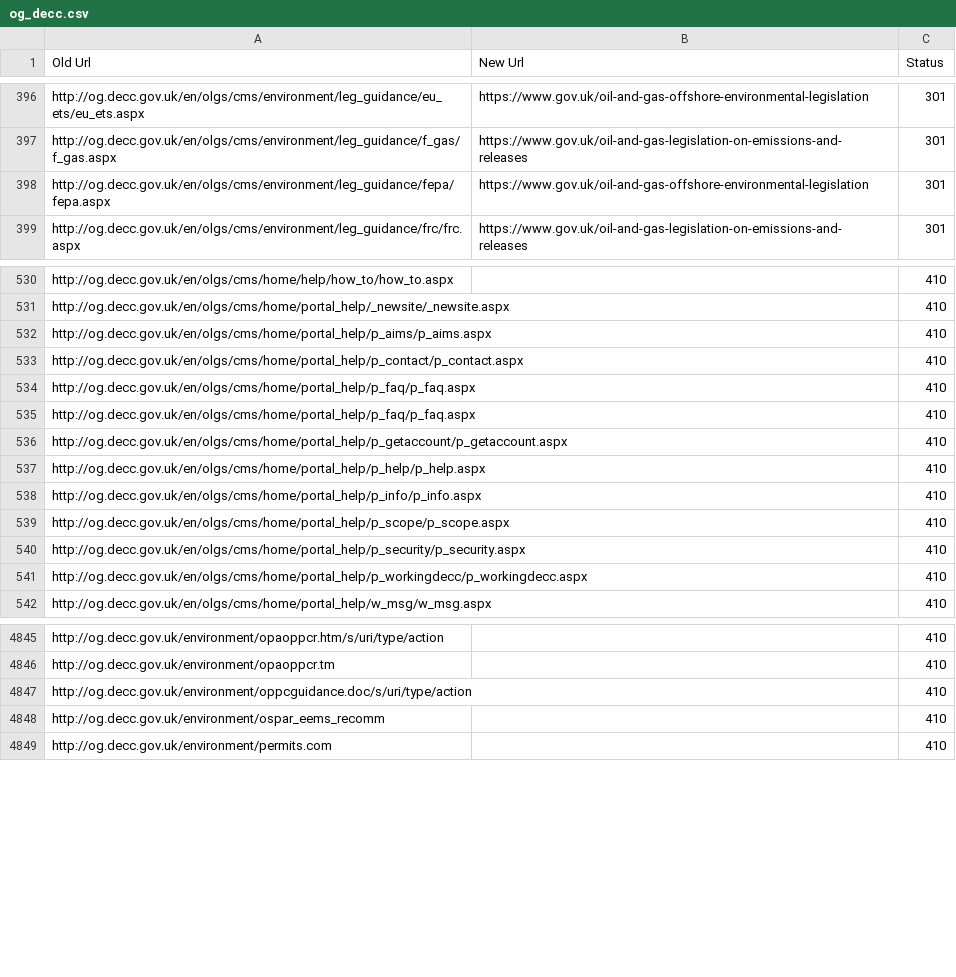
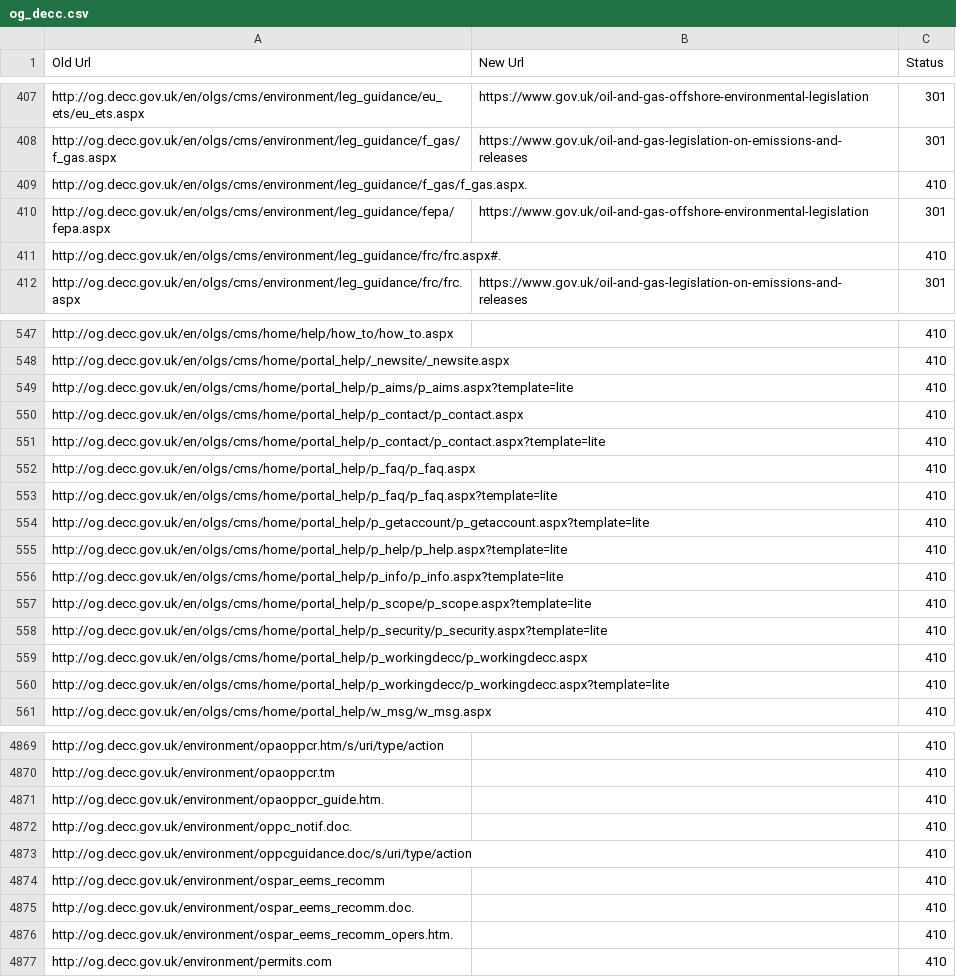
Before and after one commit to alphagov/transition-config, a CSV file: data/mappings/og_decc.csv, drawn as a sheet; only a part is shown, gaps mark what is left out; the diff covers the shown part only.

Commit message:
resurrected mappings too agressively deduped

```diff
--- a/data/mappings/og_decc.csv
+++ b/data/mappings/og_decc.csv
@@ -397,3 +408,5 @@ http://og.decc.gov.uk/en/olgs/cms/environment/leg_guidance/eu_ets/eu_ets.aspx,ht
 http://og.decc.gov.uk/en/olgs/cms/environment/leg_guidance/f_gas/f_gas.aspx,https://www.gov.uk/oil-and-gas-legislation-on-emissions-and-releases,301
+http://og.decc.gov.uk/en/olgs/cms/environment/leg_guidance/f_gas/f_gas.aspx.,,410
 http://og.decc.gov.uk/en/olgs/cms/environment/leg_guidance/fepa/fepa.aspx,https://www.gov.uk/oil-and-gas-offshore-environmental-legislation,301
+http://og.decc.gov.uk/en/olgs/cms/environment/leg_guidance/frc/frc.aspx#.,,410
 http://og.decc.gov.uk/en/olgs/cms/environment/leg_guidance/frc/frc.aspx,https://www.gov.uk/oil-and-gas-legislation-on-emissions-and-releases,301
@@ -531,12 +548,14 @@ http://og.decc.gov.uk/en/olgs/cms/home/help/how_to/how_to.aspx,,410
 http://og.decc.gov.uk/en/olgs/cms/home/portal_help/_newsite/_newsite.aspx,,410
-http://og.decc.gov.uk/en/olgs/cms/home/portal_help/p_aims/p_aims.aspx,,410
+http://og.decc.gov.uk/en/olgs/cms/home/portal_help/p_aims/p_aims.aspx?template=lite,,410
 http://og.decc.gov.uk/en/olgs/cms/home/portal_help/p_contact/p_contact.aspx,,410
+http://og.decc.gov.uk/en/olgs/cms/home/portal_help/p_contact/p_contact.aspx?template=lite,,410
 http://og.decc.gov.uk/en/olgs/cms/home/portal_help/p_faq/p_faq.aspx,,410
-http://og.decc.gov.uk/en/olgs/cms/home/portal_help/p_faq/p_faq.aspx,,410
-http://og.decc.gov.uk/en/olgs/cms/home/portal_help/p_getaccount/p_getaccount.aspx,,410
-http://og.decc.gov.uk/en/olgs/cms/home/portal_help/p_help/p_help.aspx,,410
-http://og.decc.gov.uk/en/olgs/cms/home/portal_help/p_info/p_info.aspx,,410
-http://og.decc.gov.uk/en/olgs/cms/home/portal_help/p_scope/p_scope.aspx,,410
-http://og.decc.gov.uk/en/olgs/cms/home/portal_help/p_security/p_security.aspx,,410
+http://og.decc.gov.uk/en/olgs/cms/home/portal_help/p_faq/p_faq.aspx?template=lite,,410
+http://og.decc.gov.uk/en/olgs/cms/home/portal_help/p_getaccount/p_getaccount.aspx?template=lite,,410
+http://og.decc.gov.uk/en/olgs/cms/home/portal_help/p_help/p_help.aspx?template=lite,,410
+http://og.decc.gov.uk/en/olgs/cms/home/portal_help/p_info/p_info.aspx?template=lite,,410
+http://og.decc.gov.uk/en/olgs/cms/home/portal_help/p_scope/p_scope.aspx?template=lite,,410
+http://og.decc.gov.uk/en/olgs/cms/home/portal_help/p_security/p_security.aspx?template=lite,,410
 http://og.decc.gov.uk/en/olgs/cms/home/portal_help/p_workingdecc/p_workingdecc.aspx,,410
+http://og.decc.gov.uk/en/olgs/cms/home/portal_help/p_workingdecc/p_workingdecc.aspx?template=lite,,410
 http://og.decc.gov.uk/en/olgs/cms/home/portal_help/w_msg/w_msg.aspx,,410
@@ -4846,4 +4870,8 @@ http://og.decc.gov.uk/environment/opaoppcr.htm/s/uri/type/action,,410
 http://og.decc.gov.uk/environment/opaoppcr.tm,,410
+http://og.decc.gov.uk/environment/opaoppcr_guide.htm.,,410
+http://og.decc.gov.uk/environment/oppc_notif.doc.,,410
 http://og.decc.gov.uk/environment/oppcguidance.doc/s/uri/type/action,,410
 http://og.decc.gov.uk/environment/ospar_eems_recomm,,410
+http://og.decc.gov.uk/environment/ospar_eems_recomm.doc.,,410
+http://og.decc.gov.uk/environment/ospar_eems_recomm_opers.htm.,,410
 http://og.decc.gov.uk/environment/permits.com,,410
```
Also changed, not shown: 38 added rows and 8 edited cells elsewhere in this file, data/mappings/ago.csv, data/mappings/bis.csv, 3 other files.
